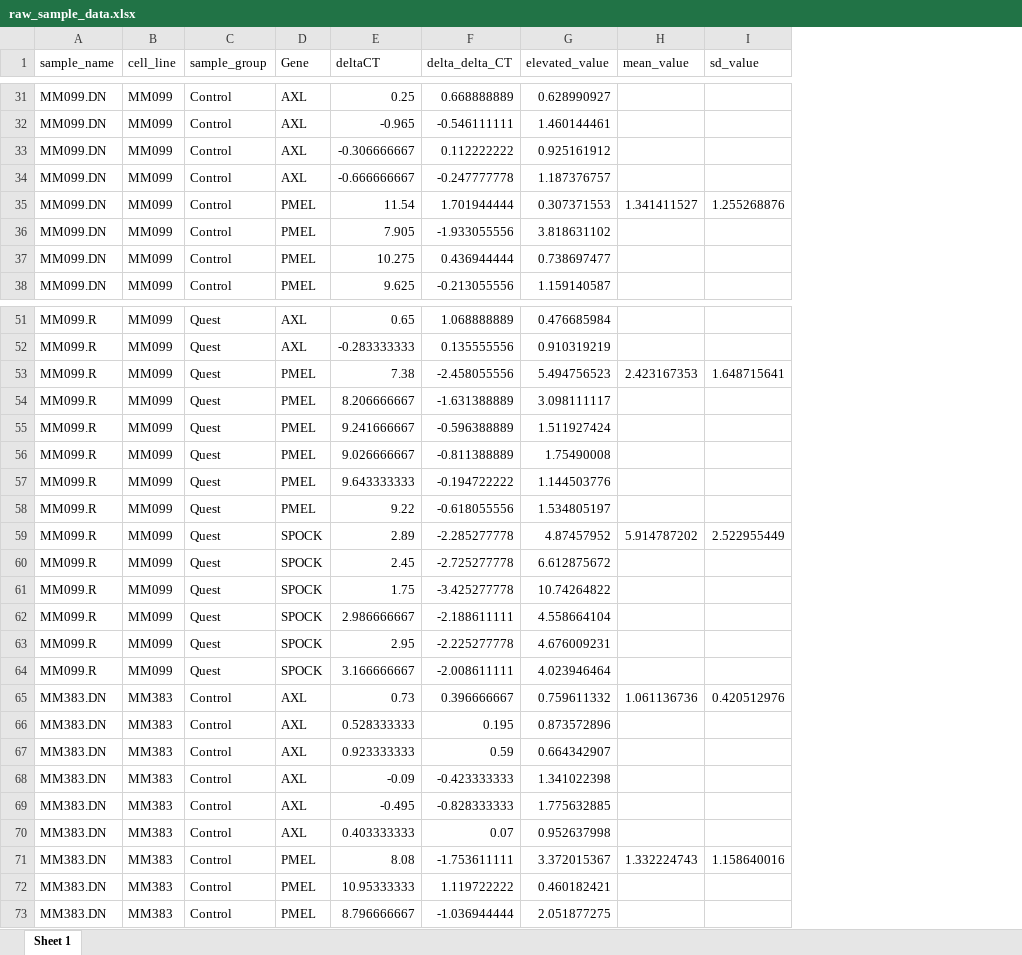
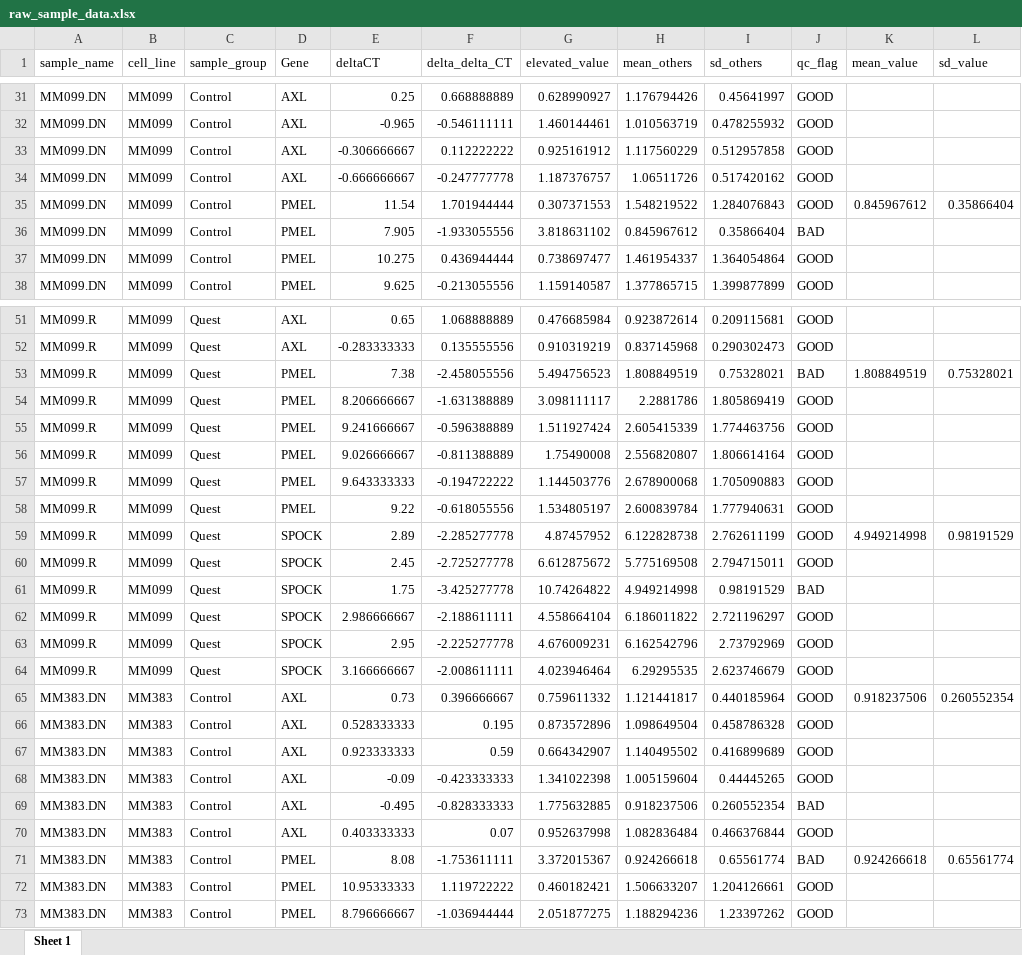
Before and after one commit to Iggi-29/7qpcr, an Excel workbook: results/raw_sample_data.xlsx, sheet Sheet 1, drawn as a sheet; only a part is shown, gaps mark what is left out; values as stored, in another font and other column widths than the file's, no borders; addresses are those after the commit; the diff covers the shown part only; the diff names each change by its address in the sheet, - before the commit and + after, or states it on an @@ line.

```diff
--- a/results/raw_sample_data.xlsx (sheet Sheet 1)
+++ b/results/raw_sample_data.xlsx (sheet Sheet 1)
+column H (mean_others), rows 31-38: 1.176794426 | 1.010563719 | 1.117560229 | 1.06511726 | 1.548219522 | 0.845967612 | 1.461954337 | 1.377865715; rows 51-73: 0.923872614 | 0.837145968 | 1.808849519 | 2.2881786 | 2.605415339 | 2.556820807 | 2.678900068 | 2.600839784 | 6.122828738 | 5.775169508 | 4.949214998 | 6.186011822 | 6.162542796 | 6.29295535 | 1.121441817 | 1.098649504 | 1.140495502 | 1.005159604 | 0.918237506 | 1.082836484 | 0.924266618 | 1.506633207 | 1.188294236
+column I (sd_others), rows 31-38: 0.45641997 | 0.478255932 | 0.512957858 | 0.517420162 | 1.284076843 | 0.35866404 | 1.364054864 | 1.399877899; rows 51-73: 0.209115681 | 0.290302473 | 0.75328021 | 1.805869419 | 1.774463756 | 1.806614164 | 1.705090883 | 1.777940631 | 2.762611199 | 2.794715011 | 0.98191529 | 2.721196297 | 2.73792969 | 2.623746679 | 0.440185964 | 0.458786328 | 0.416899689 | 0.44445265 | 0.260552354 | 0.466376844 | 0.65561774 | 1.204126661 | 1.23397262
+column J (qc_flag), rows 31-38: GOOD | GOOD | GOOD | GOOD | GOOD | BAD | GOOD | GOOD; rows 51-73: GOOD | GOOD | BAD | GOOD | GOOD | GOOD | GOOD | GOOD | GOOD | GOOD | BAD | GOOD | GOOD | GOOD | GOOD | GOOD | GOOD | GOOD | BAD | GOOD | BAD | GOOD | GOOD
-K35 (mean_value): 1.341411527
+K35 (mean_value): 0.845967612
-L35 (sd_value): 1.255268876
+L35 (sd_value): 0.35866404
-K53 (mean_value): 2.423167353
+K53 (mean_value): 1.808849519
-L53 (sd_value): 1.648715641
+L53 (sd_value): 0.75328021
-K59 (mean_value): 5.914787202
+K59 (mean_value): 4.949214998
-L59 (sd_value): 2.522955449
+L59 (sd_value): 0.98191529
-K65 (mean_value): 1.061136736
+K65 (mean_value): 0.918237506
-L65 (sd_value): 0.420512976
+L65 (sd_value): 0.260552354
-K71 (mean_value): 1.332224743
+K71 (mean_value): 0.924266618
-L71 (sd_value): 1.158640016
+L71 (sd_value): 0.65561774
```
Also changed, not shown: 12 edited cells elsewhere in this sheet, results/raw_data_replicate_level.xlsx, 3 other files.
